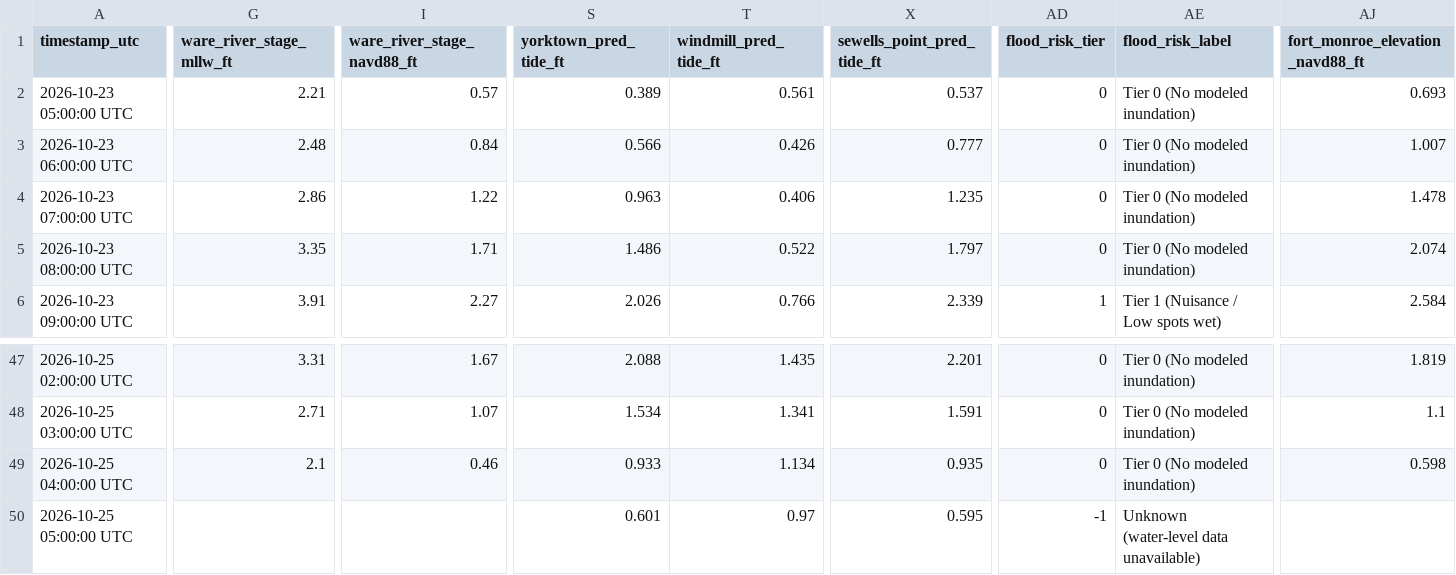
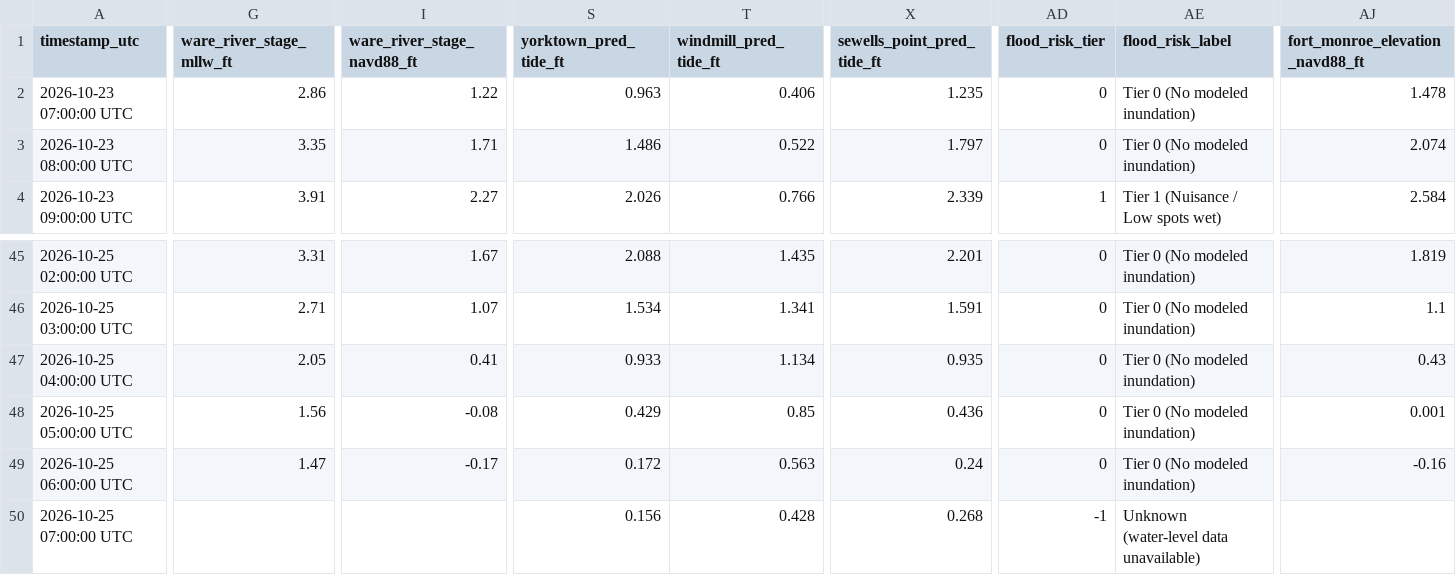
Before and after one commit to flatfoot584/mathews-flood-monitor, a CSV file: realtime_recent_observations.csv, drawn as a sheet; only a part is shown, gaps mark what is left out; removed rows and columns are numbered as before the commit, all else as after; rows hold the shown columns only; the diff covers the shown part only; the diff names each change by its address in the sheet, - before the commit and + after, or states it on an @@ line.

```diff
--- a/realtime_recent_observations.csv
+++ b/realtime_recent_observations.csv
-row 2: 2026-10-23 05:00:00 UTC | 2.21 | 0.57 | 0.389 | 0.561 | 0.537 | 0 | Tier 0 (No modeled inundation) | 0.693
-row 3: 2026-10-23 06:00:00 UTC | 2.48 | 0.84 | 0.566 | 0.426 | 0.777 | 0 | Tier 0 (No modeled inundation) | 1.007
-G47 (ware_river_stage_mllw_ft): 2.1
+G47 (ware_river_stage_mllw_ft): 2.05
-I47 (ware_river_stage_navd88_ft): 0.46
+I47 (ware_river_stage_navd88_ft): 0.41
-AJ47 (fort_monroe_elevation_navd88_ft): 0.598
+AJ47 (fort_monroe_elevation_navd88_ft): 0.43
-G48 (ware_river_stage_mllw_ft): (empty)
+G48 (ware_river_stage_mllw_ft): 1.56
-I48 (ware_river_stage_navd88_ft): (empty)
+I48 (ware_river_stage_navd88_ft): -0.08
-S48 (yorktown_pred_tide_ft): 0.601
+S48 (yorktown_pred_tide_ft): 0.429
-T48 (windmill_pred_tide_ft): 0.97
+T48 (windmill_pred_tide_ft): 0.85
-X48 (sewells_point_pred_tide_ft): 0.595
+X48 (sewells_point_pred_tide_ft): 0.436
-AD48 (flood_risk_tier): -1
+AD48 (flood_risk_tier): 0
-AE48 (flood_risk_label): Unknown (water-level data unavailable)
+AE48 (flood_risk_label): Tier 0 (No modeled inundation)
-AJ48 (fort_monroe_elevation_navd88_ft): (empty)
+AJ48 (fort_monroe_elevation_navd88_ft): 0.001
+row 49: 2026-10-25 06:00:00 UTC | 1.47 | -0.17 | 0.172 | 0.563 | 0.24 | 0 | Tier 0 (No modeled inundation) | -0.16
+row 50: 2026-10-25 07:00:00 UTC |  |  | 0.156 | 0.428 | 0.268 | -1 | Unknown (water-level data unavailable)
```
Also changed, not shown: 22 edited cells elsewhere in this file, forecast_48h.csv, issued_forecast_archive.csv, 11 other files.
